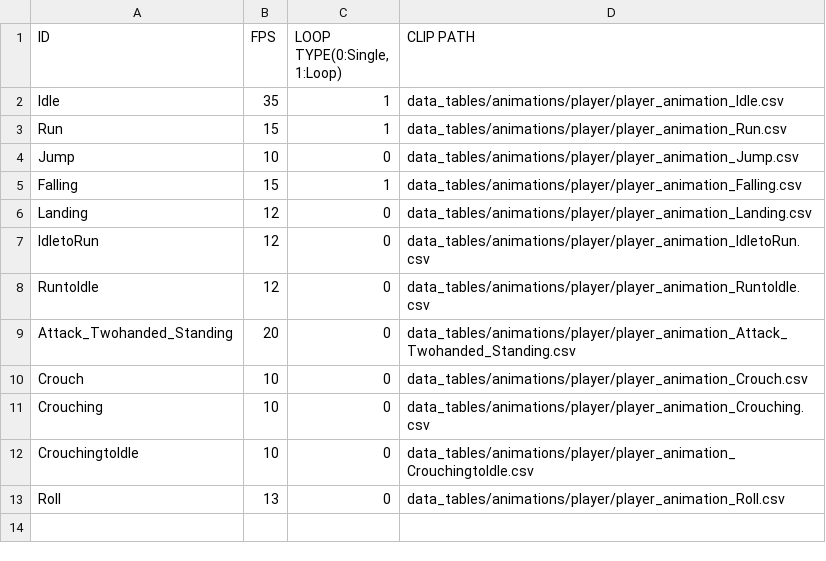
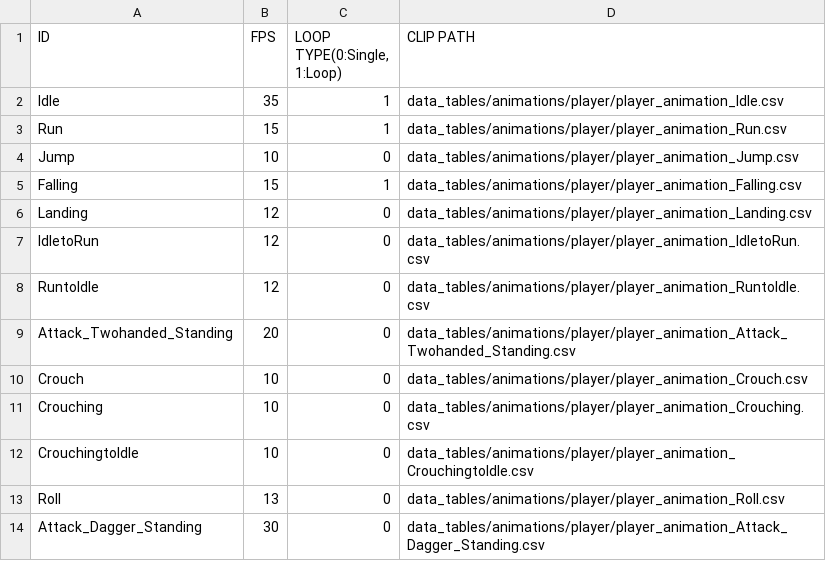
Before and after one commit to Jeonghoon625/SFML_Lost_Ruins, a CSV file: LostRuins/LostRuins-bin/data_tables/animations/player/player_animation_clips2.csv, drawn as a sheet.

Commit message:
Add WeaponManager to Dagger

```diff
--- a/LostRuins/LostRuins-bin/data_tables/animations/player/player_animation_clips2.csv
+++ b/LostRuins/LostRuins-bin/data_tables/animations/player/player_animation_clips2.csv
@@ -13 +13,2 @@ CrouchingtoIdle,10,0,data_tables/animations/player/player_animation_CrouchingtoI
 Roll,13,0,data_tables/animations/player/player_animation_Roll.csv
+Attack_Dagger_Standing,30,0,data_tables/animations/player/player_animation_Attack_Dagger_Standing.csv
```
Also changed, not shown: 15 other files.
